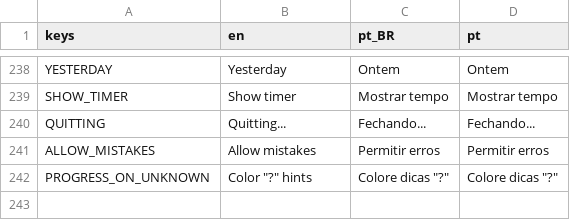
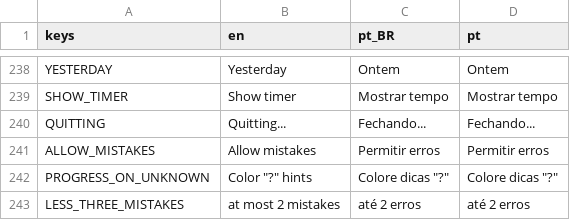
Before and after one commit to MarvellousSoft/liquidum, a CSV file: project/localization/localizations.csv, drawn as a sheet; only a part is shown, gaps mark what is left out; the diff names each change by its address in the sheet, - before the commit and + after, or states it on an @@ line.

Commit message:
At most 2 errors text

```diff
--- a/project/localization/localizations.csv
+++ b/project/localization/localizations.csv
+row 243: LESS_THREE_MISTAKES | at most 2 mistakes | até 2 erros | até 2 erros
```
Also changed, not shown: 8 other files.
